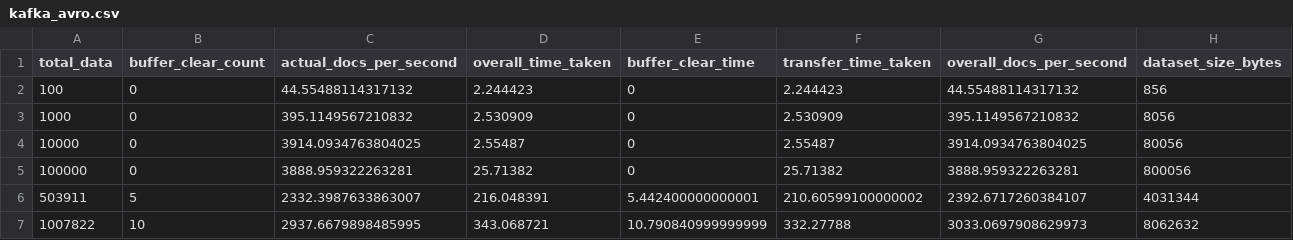
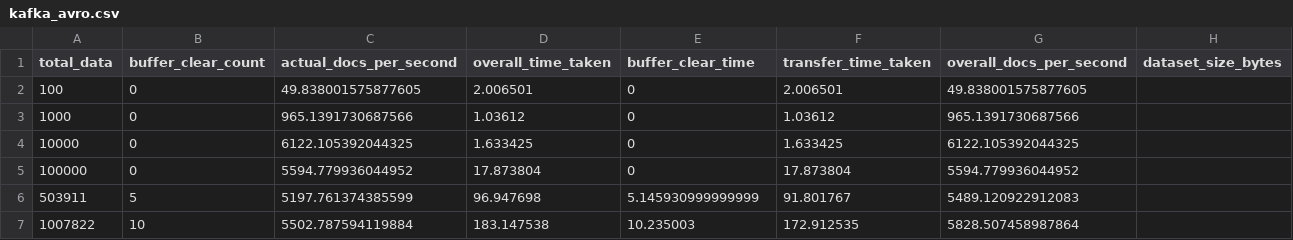
Before and after one commit to shruthisagar/kafka_rabbitmq_comparision, a CSV file: kafka_avro.csv, drawn as a sheet; only a part is shown; the diff covers the shown part only.

Commit message:
#added all other data

```diff
--- a/kafka_avro.csv
+++ b/kafka_avro.csv
@@ -1,7 +1,7 @@
 total_data,buffer_clear_count,actual_docs_per_second,overall_time_taken,buffer_clear_time,transfer_time_taken,overall_docs_per_second,dataset_size_bytes
-100,0,44.55488114317132,2.244423,0,2.244423,44.55488114317132,856
-1000,0,395.1149567210832,2.530909,0,2.530909,395.1149567210832,8056
-10000,0,3914.0934763804025,2.55487,0,2.55487,3914.0934763804025,80056
-100000,0,3888.959322263281,25.71382,0,25.71382,3888.959322263281,800056
-503911,5,2332.3987633863007,216.048391,5.442400000000001,210.60599100000002,2392.6717260384107,4031344
-1007822,10,2937.6679898485995,343.068721,10.790840999999999,332.27788,3033.0697908629973,8062632
+100,0,49.838001575877605,2.006501,0,2.006501,49.838001575877605
+1000,0,965.1391730687566,1.03612,0,1.03612,965.1391730687566
+10000,0,6122.105392044325,1.633425,0,1.633425,6122.105392044325
+100000,0,5594.779936044952,17.873804,0,17.873804,5594.779936044952
+503911,5,5197.761374385599,96.947698,5.145930999999999,91.801767,5489.120922912083
+1007822,10,5502.787594119884,183.147538,10.235003,172.912535,5828.507458987864
```
Also changed, not shown: 12 edited cells elsewhere in this file, kafka_json.csv, kafka_protobuf.csv, 19 other files.
